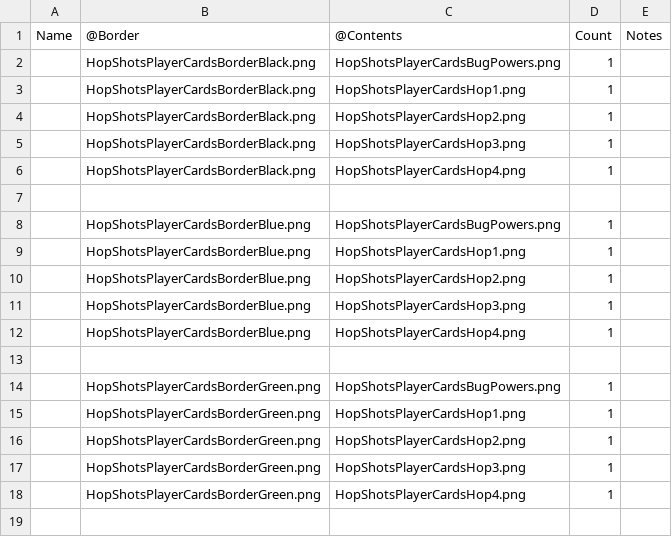
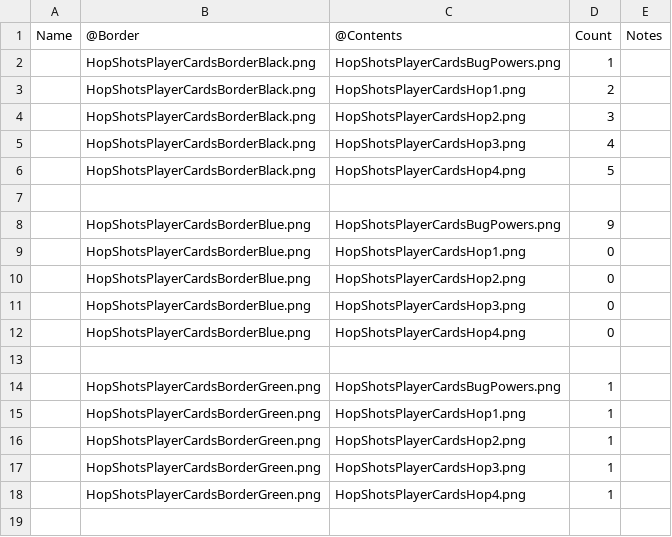
Before and after one commit to jonagill/Deckard, a CSV file: Assets/Samples/Hop Shots Cards - Player Cards PNP Front.csv, drawn as a sheet; only a part is shown.

Commit message:
Latest sample content states

```diff
--- a/Assets/Samples/Hop Shots Cards - Player Cards PNP Front.csv
+++ b/Assets/Samples/Hop Shots Cards - Player Cards PNP Front.csv
@@ -2,12 +2,12 @@ Name,@Border,@Contents,Count,Notes
 ,HopShotsPlayerCardsBorderBlack.png,HopShotsPlayerCardsBugPowers.png,1,
-,HopShotsPlayerCardsBorderBlack.png,HopShotsPlayerCardsHop1.png,1,
-,HopShotsPlayerCardsBorderBlack.png,HopShotsPlayerCardsHop2.png,1,
-,HopShotsPlayerCardsBorderBlack.png,HopShotsPlayerCardsHop3.png,1,
-,HopShotsPlayerCardsBorderBlack.png,HopShotsPlayerCardsHop4.png,1,
+,HopShotsPlayerCardsBorderBlack.png,HopShotsPlayerCardsHop1.png,2,
+,HopShotsPlayerCardsBorderBlack.png,HopShotsPlayerCardsHop2.png,3,
+,HopShotsPlayerCardsBorderBlack.png,HopShotsPlayerCardsHop3.png,4,
+,HopShotsPlayerCardsBorderBlack.png,HopShotsPlayerCardsHop4.png,5,
 ,,,,
-,HopShotsPlayerCardsBorderBlue.png,HopShotsPlayerCardsBugPowers.png,1,
-,HopShotsPlayerCardsBorderBlue.png,HopShotsPlayerCardsHop1.png,1,
-,HopShotsPlayerCardsBorderBlue.png,HopShotsPlayerCardsHop2.png,1,
-,HopShotsPlayerCardsBorderBlue.png,HopShotsPlayerCardsHop3.png,1,
-,HopShotsPlayerCardsBorderBlue.png,HopShotsPlayerCardsHop4.png,1,
+,HopShotsPlayerCardsBorderBlue.png,HopShotsPlayerCardsBugPowers.png,9,
+,HopShotsPlayerCardsBorderBlue.png,HopShotsPlayerCardsHop1.png,0,
+,HopShotsPlayerCardsBorderBlue.png,HopShotsPlayerCardsHop2.png,0,
+,HopShotsPlayerCardsBorderBlue.png,HopShotsPlayerCardsHop3.png,0,
+,HopShotsPlayerCardsBorderBlue.png,HopShotsPlayerCardsHop4.png,0,
 ,,,,
```
Also changed, not shown: 3 other files.
